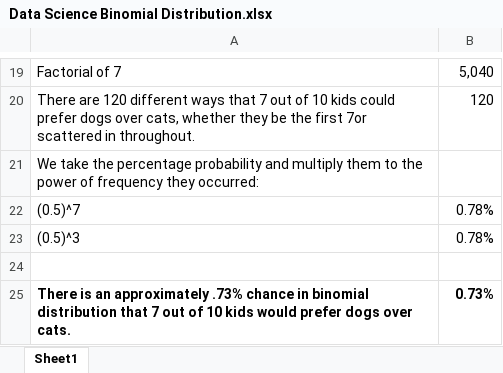
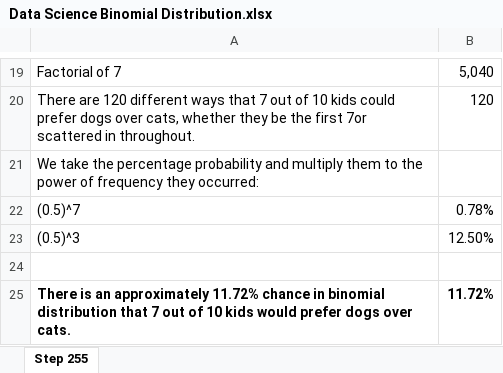
Before and after one commit to jenypowell/The-Tech-Academy-Projects, an Excel workbook: Data Science/Data Science Binomial Distribution.xlsx, sheet Step 255, drawn as a sheet; only a part is shown, gaps mark what is left out; values as stored, in another font and other column widths than the file's, no borders; removed rows and columns are numbered as before the commit, all else as after; the diff names each change by its address in the sheet, - before the commit and + after, or states it on an @@ line.

Commit message:
Update formula in cell B23
Update formula in cell B23

```diff
--- a/Data Science/Data Science Binomial Distribution.xlsx (sheet Step 255)
+++ b/Data Science/Data Science Binomial Distribution.xlsx (sheet Step 255)
-sheet tab: Sheet1
+sheet tab: Step 255
-B23: 0.78%
+B23: 12.50%
-row 25: There is an approximately .73% chance in binomial distribution that 7 out of 10 kids would prefer dogs over cats. | 0.73%
+row 25: There is an approximately 11.72% chance in binomial distribution that 7 out of 10 kids would prefer dogs over cats. | 11.72%
```
